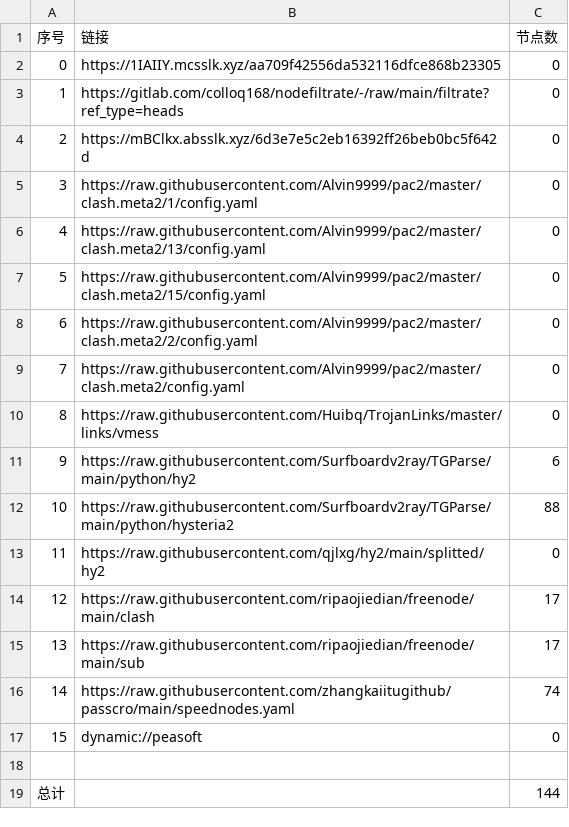
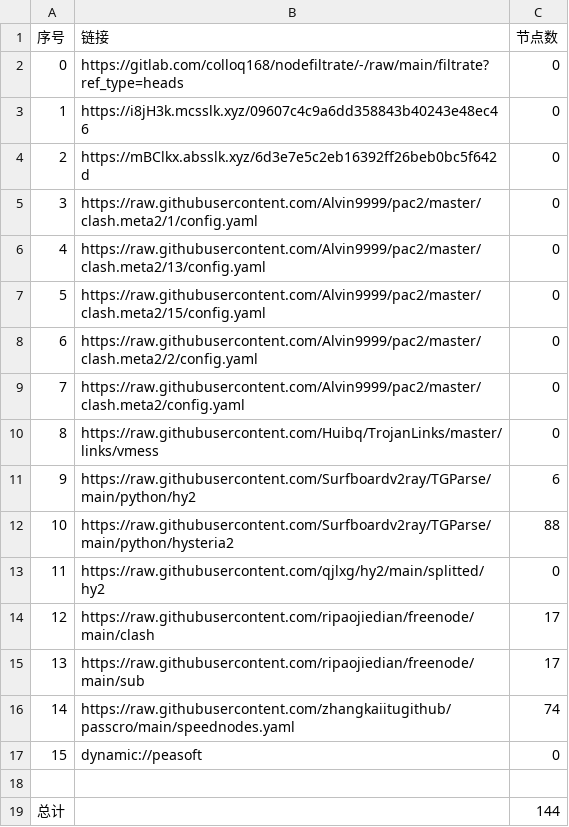
Before and after one commit to x-isd/AutoMergePublicNodes, a CSV file: list_result.csv, drawn as a sheet.

```diff
--- a/list_result.csv
+++ b/list_result.csv
@@ -1,4 +1,4 @@
 序号,链接,节点数
-0,https://1IAIIY.mcsslk.xyz/aa709f42556da532116dfce868b23305,0
-1,https://gitlab.com/colloq168/nodefiltrate/-/raw/main/filtrate?ref_type=heads,0
+0,https://gitlab.com/colloq168/nodefiltrate/-/raw/main/filtrate?ref_type=heads,0
+1,https://i8jH3k.mcsslk.xyz/09607c4c9a6dd358843b40243e48ec46,0
 2,https://mBClkx.absslk.xyz/6d3e7e5c2eb16392ff26beb0bc5f642d,0
```
Also changed, not shown: 3 other files.
